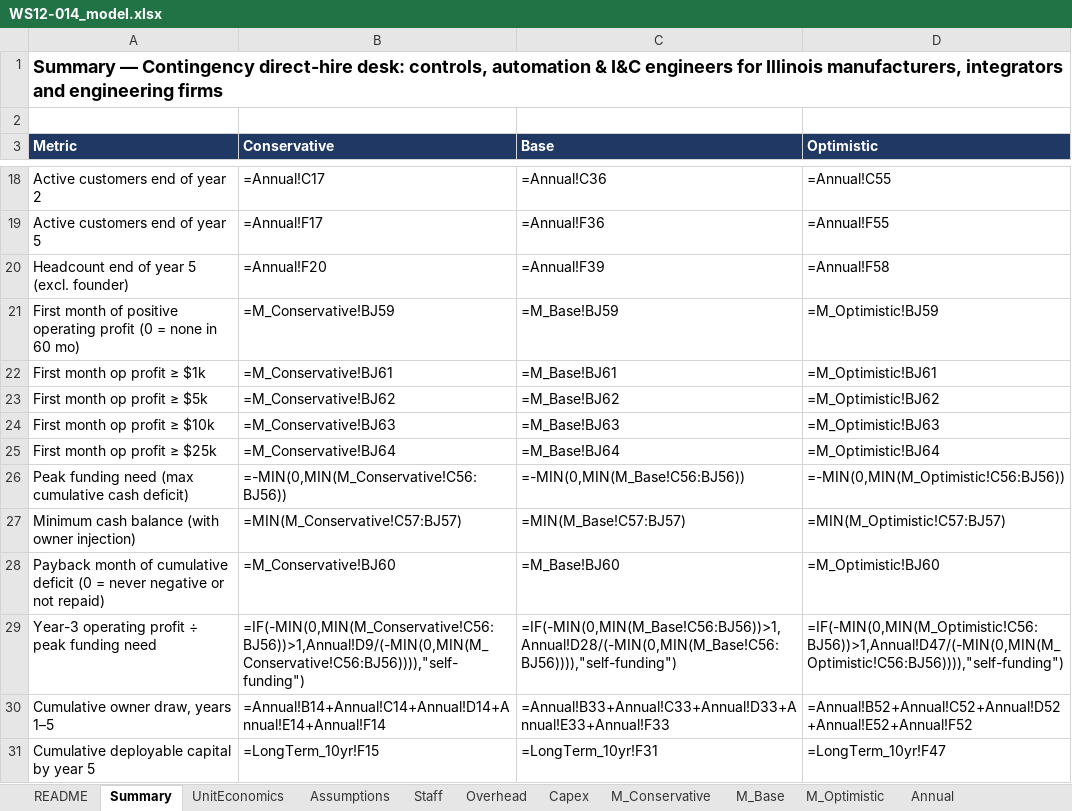
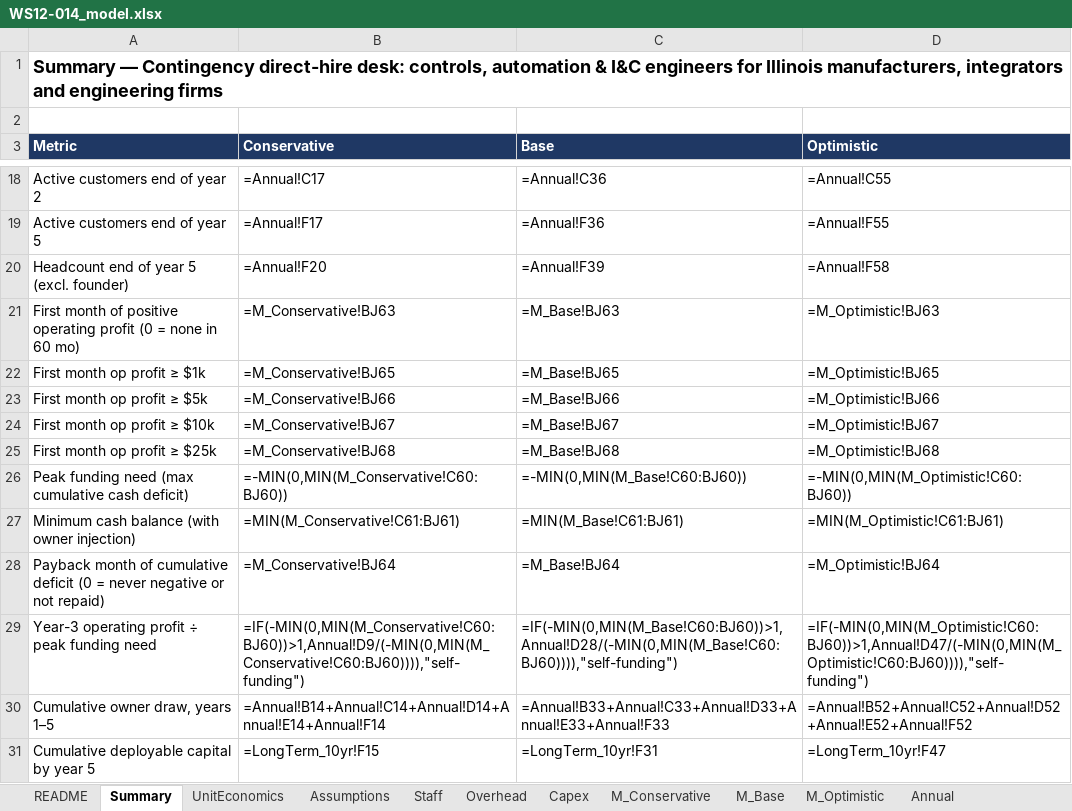
Before and after one commit to arnavhiteshpatel-cloud/playground, an Excel workbook: project-atlas/08_financial_models/WS12-014_model.xlsx, sheet Summary, drawn as a sheet; only a part is shown, gaps mark what is left out; values as stored, in another font and other column widths than the file's, no borders; formulas without a stored value are shown as written; the diff names each change by its address in the sheet, - before the commit and + after, or states it on an @@ line.

```diff
--- a/project-atlas/08_financial_models/WS12-014_model.xlsx (sheet Summary)
+++ b/project-atlas/08_financial_models/WS12-014_model.xlsx (sheet Summary)
-B21 (Conservative): =M_Conservative!BJ59
+B21 (Conservative): =M_Conservative!BJ63
-C21 (Base): =M_Base!BJ59
+C21 (Base): =M_Base!BJ63
-D21 (Optimistic): =M_Optimistic!BJ59
+D21 (Optimistic): =M_Optimistic!BJ63
-B22 (Conservative): =M_Conservative!BJ61
+B22 (Conservative): =M_Conservative!BJ65
-C22 (Base): =M_Base!BJ61
+C22 (Base): =M_Base!BJ65
-D22 (Optimistic): =M_Optimistic!BJ61
+D22 (Optimistic): =M_Optimistic!BJ65
-B23 (Conservative): =M_Conservative!BJ62
+B23 (Conservative): =M_Conservative!BJ66
-C23 (Base): =M_Base!BJ62
+C23 (Base): =M_Base!BJ66
-D23 (Optimistic): =M_Optimistic!BJ62
+D23 (Optimistic): =M_Optimistic!BJ66
-B24 (Conservative): =M_Conservative!BJ63
+B24 (Conservative): =M_Conservative!BJ67
-C24 (Base): =M_Base!BJ63
+C24 (Base): =M_Base!BJ67
-D24 (Optimistic): =M_Optimistic!BJ63
+D24 (Optimistic): =M_Optimistic!BJ67
-B25 (Conservative): =M_Conservative!BJ64
+B25 (Conservative): =M_Conservative!BJ68
-C25 (Base): =M_Base!BJ64
+C25 (Base): =M_Base!BJ68
-D25 (Optimistic): =M_Optimistic!BJ64
+D25 (Optimistic): =M_Optimistic!BJ68
-B26 (Conservative): =-MIN(0,MIN(M_Conservative!C56:BJ56))
+B26 (Conservative): =-MIN(0,MIN(M_Conservative!C60:BJ60))
-C26 (Base): =-MIN(0,MIN(M_Base!C56:BJ56))
+C26 (Base): =-MIN(0,MIN(M_Base!C60:BJ60))
-D26 (Optimistic): =-MIN(0,MIN(M_Optimistic!C56:BJ56))
+D26 (Optimistic): =-MIN(0,MIN(M_Optimistic!C60:BJ60))
-B27 (Conservative): =MIN(M_Conservative!C57:BJ57)
+B27 (Conservative): =MIN(M_Conservative!C61:BJ61)
-C27 (Base): =MIN(M_Base!C57:BJ57)
+C27 (Base): =MIN(M_Base!C61:BJ61)
-D27 (Optimistic): =MIN(M_Optimistic!C57:BJ57)
+D27 (Optimistic): =MIN(M_Optimistic!C61:BJ61)
-B28 (Conservative): =M_Conservative!BJ60
+B28 (Conservative): =M_Conservative!BJ64
-C28 (Base): =M_Base!BJ60
+C28 (Base): =M_Base!BJ64
-D28 (Optimistic): =M_Optimistic!BJ60
+D28 (Optimistic): =M_Optimistic!BJ64
-B29 (Conservative): =IF(-MIN(0,MIN(M_Conservative!C56:BJ56))>1,Annual!D9/(-MIN(0,MIN(M_Conservative!C56:BJ56)))),"self-funding")
+B29 (Conservative): =IF(-MIN(0,MIN(M_Conservative!C60:BJ60))>1,Annual!D9/(-MIN(0,MIN(M_Conservative!C60:BJ60)))),"self-funding")
-C29 (Base): =IF(-MIN(0,MIN(M_Base!C56:BJ56))>1,Annual!D28/(-MIN(0,MIN(M_Base!C56:BJ56)))),"self-funding")
+C29 (Base): =IF(-MIN(0,MIN(M_Base!C60:BJ60))>1,Annual!D28/(-MIN(0,MIN(M_Base!C60:BJ60)))),"self-funding")
-D29 (Optimistic): =IF(-MIN(0,MIN(M_Optimistic!C56:BJ56))>1,Annual!D47/(-MIN(0,MIN(M_Optimistic!C56:BJ56)))),"self-funding")
+D29 (Optimistic): =IF(-MIN(0,MIN(M_Optimistic!C60:BJ60))>1,Annual!D47/(-MIN(0,MIN(M_Optimistic!C60:BJ60)))),"self-funding")
```
Also changed, not shown: sheet M_Base, sheet M_Optimistic, sheet M_Conservative, sheet Annual, sheet Stress, sheet Sensitivity, 6 more sheets, project-atlas/08_financial_models/WS05-007_model.xlsx, 9 other files.
